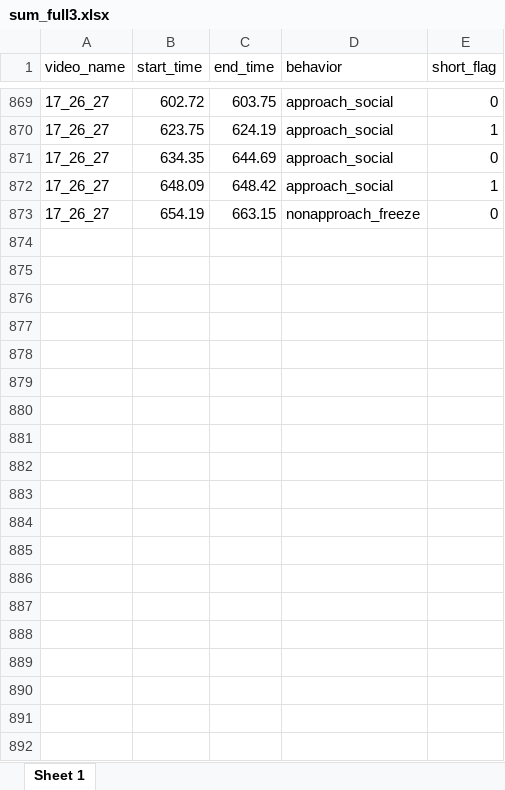
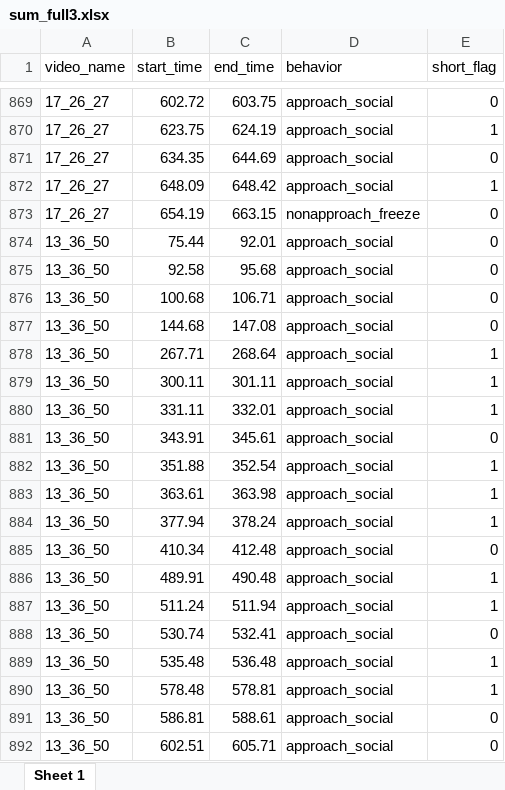
Before and after one commit to raysun68/Bayes-Modeling-for-SLEAP, an Excel workbook: sum_full3.xlsx, sheet Sheet 1, drawn as a sheet; only a part is shown, gaps mark what is left out; values as stored, in another font and other column widths than the file's, no borders; the diff covers the shown part only; the diff names each change by its address in the sheet, - before the commit and + after, or states it on an @@ line.

```diff
--- a/sum_full3.xlsx (sheet Sheet 1)
+++ b/sum_full3.xlsx (sheet Sheet 1)
+row 874: 13_36_50 | 75.44 | 92.01 | approach_social | 0
+row 875: 13_36_50 | 92.58 | 95.68 | approach_social | 0
+row 876: 13_36_50 | 100.68 | 106.71 | approach_social | 0
+row 877: 13_36_50 | 144.68 | 147.08 | approach_social | 0
+row 878: 13_36_50 | 267.71 | 268.64 | approach_social | 1
+row 879: 13_36_50 | 300.11 | 301.11 | approach_social | 1
+row 880: 13_36_50 | 331.11 | 332.01 | approach_social | 1
+row 881: 13_36_50 | 343.91 | 345.61 | approach_social | 0
+row 882: 13_36_50 | 351.88 | 352.54 | approach_social | 1
+row 883: 13_36_50 | 363.61 | 363.98 | approach_social | 1
+row 884: 13_36_50 | 377.94 | 378.24 | approach_social | 1
+row 885: 13_36_50 | 410.34 | 412.48 | approach_social | 0
+row 886: 13_36_50 | 489.91 | 490.48 | approach_social | 1
+row 887: 13_36_50 | 511.24 | 511.94 | approach_social | 1
+row 888: 13_36_50 | 530.74 | 532.41 | approach_social | 0
+row 889: 13_36_50 | 535.48 | 536.48 | approach_social | 1
+row 890: 13_36_50 | 578.48 | 578.81 | approach_social | 1
+row 891: 13_36_50 | 586.81 | 588.61 | approach_social | 0
+row 892: 13_36_50 | 602.51 | 605.71 | approach_social | 0
```
Also changed, not shown: 173 added rows elsewhere in this sheet, boris_full3.xlsx, 12 other files.
